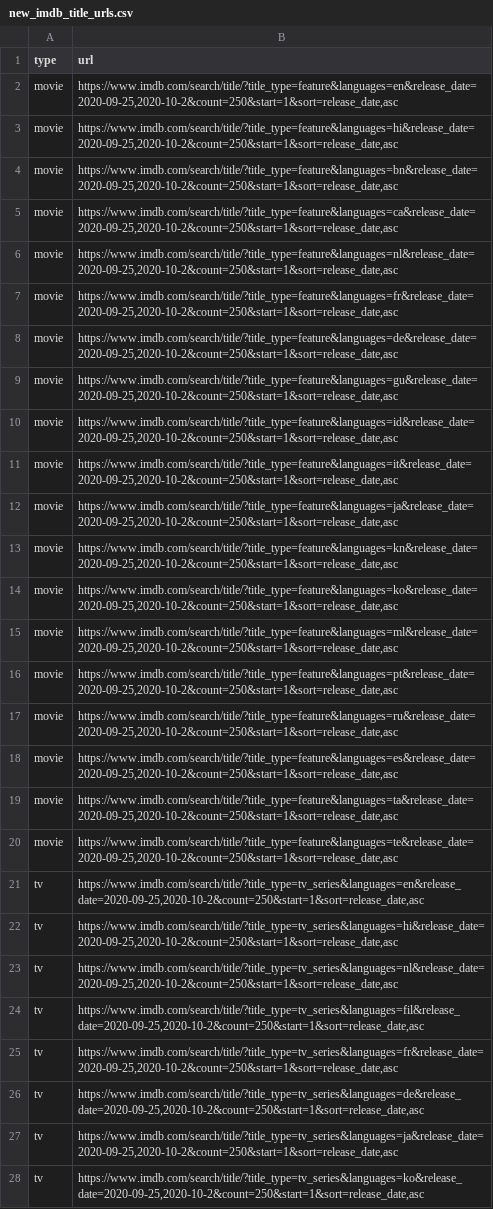
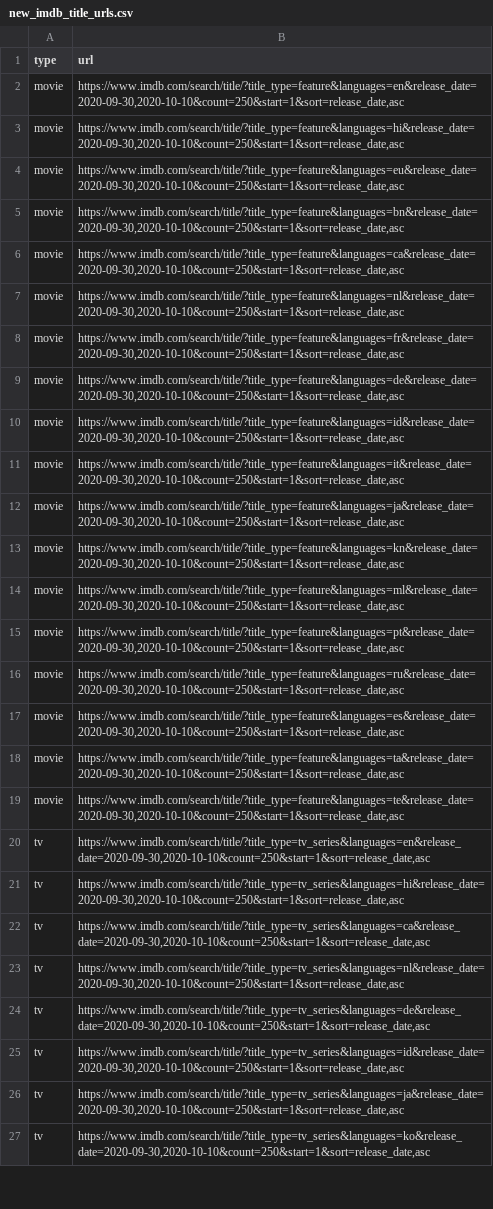
Before and after one commit to flibo-tech/data_pipelines, a CSV file: scraping_utilities/new_imdb_title_urls.csv, drawn as a sheet; only a part is shown; removed rows and columns are numbered as before the commit, all else as after; the diff covers the shown part only; the diff names each change by its address in the sheet, - before the commit and + after, or states it on an @@ line.

Commit message:
scraping new data

```diff
--- a/scraping_utilities/new_imdb_title_urls.csv
+++ b/scraping_utilities/new_imdb_title_urls.csv
-B2 (url): https://www.imdb.com/search/title/?title_type=feature&languages=en&release_date=2020-09-25,2020-10-2&count=250&start=1&sort=release_date,asc
+B2 (url): https://www.imdb.com/search/title/?title_type=feature&languages=en&release_date=2020-09-30,2020-10-10&count=250&start=1&sort=release_date,asc
-B3 (url): https://www.imdb.com/search/title/?title_type=feature&languages=hi&release_date=2020-09-25,2020-10-2&count=250&start=1&sort=release_date,asc
+B3 (url): https://www.imdb.com/search/title/?title_type=feature&languages=hi&release_date=2020-09-30,2020-10-10&count=250&start=1&sort=release_date,asc
-B4 (url): https://www.imdb.com/search/title/?title_type=feature&languages=bn&release_date=2020-09-25,2020-10-2&count=250&start=1&sort=release_date,asc
+B4 (url): https://www.imdb.com/search/title/?title_type=feature&languages=eu&release_date=2020-09-30,2020-10-10&count=250&start=1&sort=release_date,asc
-B5 (url): https://www.imdb.com/search/title/?title_type=feature&languages=ca&release_date=2020-09-25,2020-10-2&count=250&start=1&sort=release_date,asc
+B5 (url): https://www.imdb.com/search/title/?title_type=feature&languages=bn&release_date=2020-09-30,2020-10-10&count=250&start=1&sort=release_date,asc
-B6 (url): https://www.imdb.com/search/title/?title_type=feature&languages=nl&release_date=2020-09-25,2020-10-2&count=250&start=1&sort=release_date,asc
+B6 (url): https://www.imdb.com/search/title/?title_type=feature&languages=ca&release_date=2020-09-30,2020-10-10&count=250&start=1&sort=release_date,asc
-B7 (url): https://www.imdb.com/search/title/?title_type=feature&languages=fr&release_date=2020-09-25,2020-10-2&count=250&start=1&sort=release_date,asc
+B7 (url): https://www.imdb.com/search/title/?title_type=feature&languages=nl&release_date=2020-09-30,2020-10-10&count=250&start=1&sort=release_date,asc
-B8 (url): https://www.imdb.com/search/title/?title_type=feature&languages=de&release_date=2020-09-25,2020-10-2&count=250&start=1&sort=release_date,asc
+B8 (url): https://www.imdb.com/search/title/?title_type=feature&languages=fr&release_date=2020-09-30,2020-10-10&count=250&start=1&sort=release_date,asc
-B9 (url): https://www.imdb.com/search/title/?title_type=feature&languages=gu&release_date=2020-09-25,2020-10-2&count=250&start=1&sort=release_date,asc
+B9 (url): https://www.imdb.com/search/title/?title_type=feature&languages=de&release_date=2020-09-30,2020-10-10&count=250&start=1&sort=release_date,asc
-B10 (url): https://www.imdb.com/search/title/?title_type=feature&languages=id&release_date=2020-09-25,2020-10-2&count=250&start=1&sort=release_date,asc
+B10 (url): https://www.imdb.com/search/title/?title_type=feature&languages=id&release_date=2020-09-30,2020-10-10&count=250&start=1&sort=release_date,asc
-B11 (url): https://www.imdb.com/search/title/?title_type=feature&languages=it&release_date=2020-09-25,2020-10-2&count=250&start=1&sort=release_date,asc
+B11 (url): https://www.imdb.com/search/title/?title_type=feature&languages=it&release_date=2020-09-30,2020-10-10&count=250&start=1&sort=release_date,asc
-B12 (url): https://www.imdb.com/search/title/?title_type=feature&languages=ja&release_date=2020-09-25,2020-10-2&count=250&start=1&sort=release_date,asc
+B12 (url): https://www.imdb.com/search/title/?title_type=feature&languages=ja&release_date=2020-09-30,2020-10-10&count=250&start=1&sort=release_date,asc
-B13 (url): https://www.imdb.com/search/title/?title_type=feature&languages=kn&release_date=2020-09-25,2020-10-2&count=250&start=1&sort=release_date,asc
+B13 (url): https://www.imdb.com/search/title/?title_type=feature&languages=kn&release_date=2020-09-30,2020-10-10&count=250&start=1&sort=release_date,asc
-row 14: movie | https://www.imdb.com/search/title/?title_type=feature&languages=ko&release_date=2020-09-25,2020-10-2&count=250&start=1&sort=release_date,asc
-B14 (url): https://www.imdb.com/search/title/?title_type=feature&languages=ml&release_date=2020-09-25,2020-10-2&count=250&start=1&sort=release_date,asc
+B14 (url): https://www.imdb.com/search/title/?title_type=feature&languages=ml&release_date=2020-09-30,2020-10-10&count=250&start=1&sort=release_date,asc
-B15 (url): https://www.imdb.com/search/title/?title_type=feature&languages=pt&release_date=2020-09-25,2020-10-2&count=250&start=1&sort=release_date,asc
+B15 (url): https://www.imdb.com/search/title/?title_type=feature&languages=pt&release_date=2020-09-30,2020-10-10&count=250&start=1&sort=release_date,asc
-B16 (url): https://www.imdb.com/search/title/?title_type=feature&languages=ru&release_date=2020-09-25,2020-10-2&count=250&start=1&sort=release_date,asc
+B16 (url): https://www.imdb.com/search/title/?title_type=feature&languages=ru&release_date=2020-09-30,2020-10-10&count=250&start=1&sort=release_date,asc
-B17 (url): https://www.imdb.com/search/title/?title_type=feature&languages=es&release_date=2020-09-25,2020-10-2&count=250&start=1&sort=release_date,asc
+B17 (url): https://www.imdb.com/search/title/?title_type=feature&languages=es&release_date=2020-09-30,2020-10-10&count=250&start=1&sort=release_date,asc
-B18 (url): https://www.imdb.com/search/title/?title_type=feature&languages=ta&release_date=2020-09-25,2020-10-2&count=250&start=1&sort=release_date,asc
+B18 (url): https://www.imdb.com/search/title/?title_type=feature&languages=ta&release_date=2020-09-30,2020-10-10&count=250&start=1&sort=release_date,asc
-B19 (url): https://www.imdb.com/search/title/?title_type=feature&languages=te&release_date=2020-09-25,2020-10-2&count=250&start=1&sort=release_date,asc
+B19 (url): https://www.imdb.com/search/title/?title_type=feature&languages=te&release_date=2020-09-30,2020-10-10&count=250&start=1&sort=release_date,asc
-B20 (url): https://www.imdb.com/search/title/?title_type=tv_series&languages=en&release_date=2020-09-25,2020-10-2&count=250&start=1&sort=release_date,asc
+B20 (url): https://www.imdb.com/search/title/?title_type=tv_series&languages=en&release_date=2020-09-30,2020-10-10&count=250&start=1&sort=release_date,asc
-B21 (url): https://www.imdb.com/search/title/?title_type=tv_series&languages=hi&release_date=2020-09-25,2020-10-2&count=250&start=1&sort=release_date,asc
+B21 (url): https://www.imdb.com/search/title/?title_type=tv_series&languages=hi&release_date=2020-09-30,2020-10-10&count=250&start=1&sort=release_date,asc
-B22 (url): https://www.imdb.com/search/title/?title_type=tv_series&languages=nl&release_date=2020-09-25,2020-10-2&count=250&start=1&sort=release_date,asc
+B22 (url): https://www.imdb.com/search/title/?title_type=tv_series&languages=ca&release_date=2020-09-30,2020-10-10&count=250&start=1&sort=release_date,asc
-B23 (url): https://www.imdb.com/search/title/?title_type=tv_series&languages=fil&release_date=2020-09-25,2020-10-2&count=250&start=1&sort=release_date,asc
+B23 (url): https://www.imdb.com/search/title/?title_type=tv_series&languages=nl&release_date=2020-09-30,2020-10-10&count=250&start=1&sort=release_date,asc
-B24 (url): https://www.imdb.com/search/title/?title_type=tv_series&languages=fr&release_date=2020-09-25,2020-10-2&count=250&start=1&sort=release_date,asc
+B24 (url): https://www.imdb.com/search/title/?title_type=tv_series&languages=de&release_date=2020-09-30,2020-10-10&count=250&start=1&sort=release_date,asc
-B25 (url): https://www.imdb.com/search/title/?title_type=tv_series&languages=de&release_date=2020-09-25,2020-10-2&count=250&start=1&sort=release_date,asc
+B25 (url): https://www.imdb.com/search/title/?title_type=tv_series&languages=id&release_date=2020-09-30,2020-10-10&count=250&start=1&sort=release_date,asc
-B26 (url): https://www.imdb.com/search/title/?title_type=tv_series&languages=ja&release_date=2020-09-25,2020-10-2&count=250&start=1&sort=release_date,asc
+B26 (url): https://www.imdb.com/search/title/?title_type=tv_series&languages=ja&release_date=2020-09-30,2020-10-10&count=250&start=1&sort=release_date,asc
-B27 (url): https://www.imdb.com/search/title/?title_type=tv_series&languages=ko&release_date=2020-09-25,2020-10-2&count=250&start=1&sort=release_date,asc
+B27 (url): https://www.imdb.com/search/title/?title_type=tv_series&languages=ko&release_date=2020-09-30,2020-10-10&count=250&start=1&sort=release_date,asc
```
Also changed, not shown: 11 edited cells elsewhere in this file, 2 other files.
